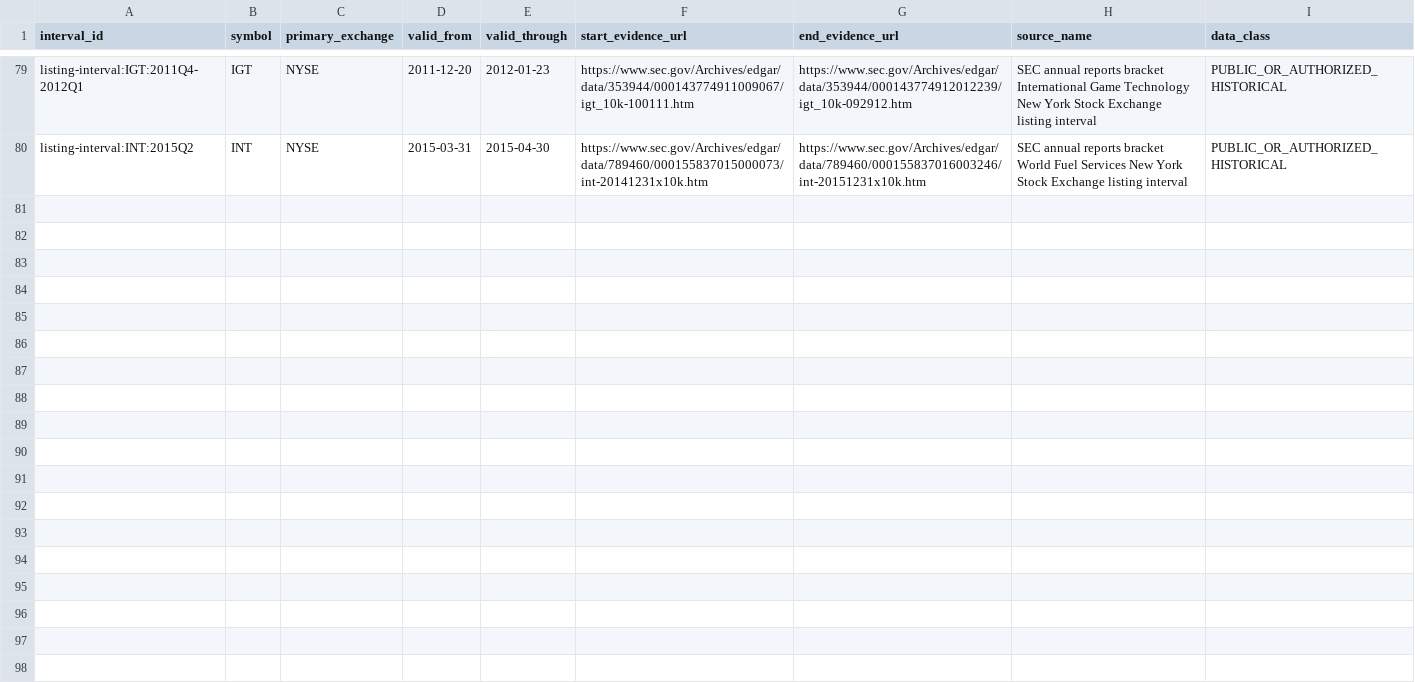
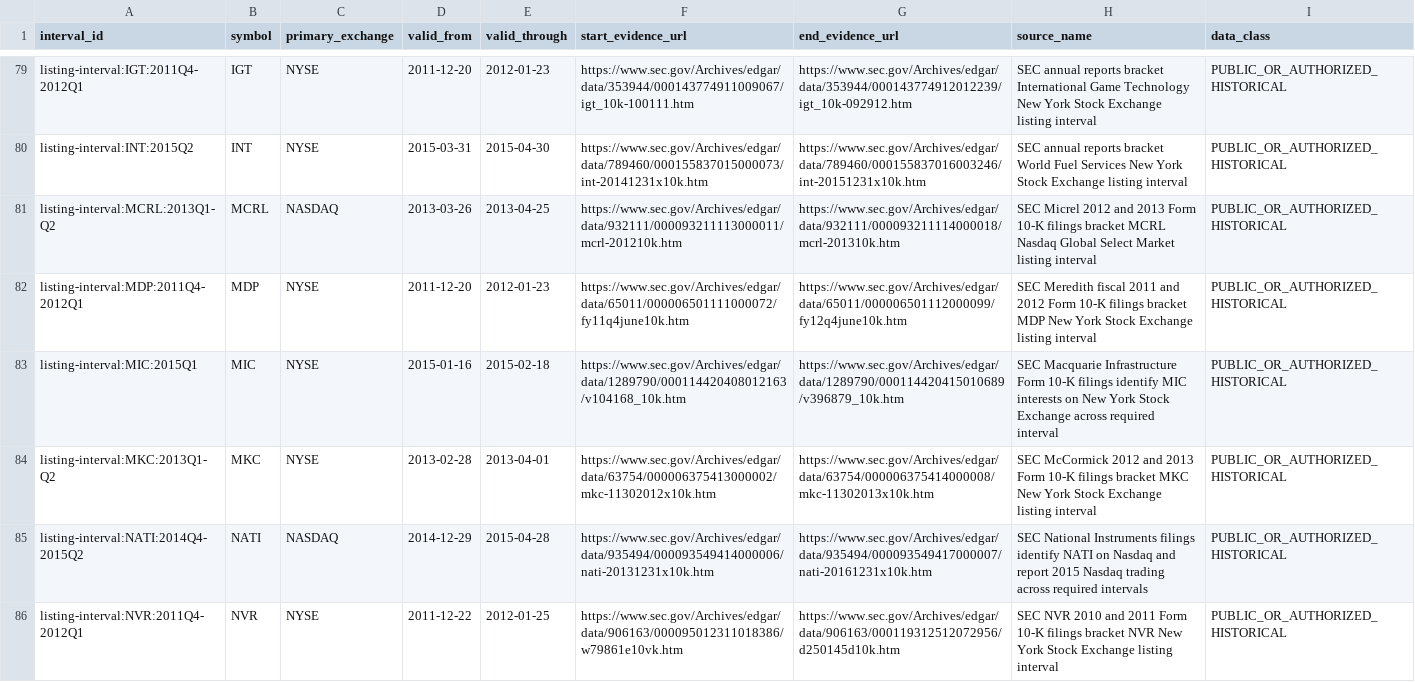
Before and after one commit to P00NSMASHER/github-value-hunt-ledger, a CSV file: historical_mnpi/real_corpus/listing_intervals.csv, drawn as a sheet; only a part is shown, gaps mark what is left out.

Commit message:
MNPI G2 batch 25: record six SEC-backed listing intervals

```diff
--- a/historical_mnpi/real_corpus/listing_intervals.csv
+++ b/historical_mnpi/real_corpus/listing_intervals.csv
@@ -80 +80,7 @@ listing-interval:IGT:2011Q4-2012Q1,IGT,NYSE,2011-12-20,2012-01-23,https://www.se
 listing-interval:INT:2015Q2,INT,NYSE,2015-03-31,2015-04-30,https://www.sec.gov/Archives/edgar/data/789460/000155837015000073/int-20141231x10k.htm,https://www.sec.gov/Archives/edgar/data/789460/000155837016003246/int-20151231x10k.htm,SEC annual reports bracket World Fuel Services New York Stock Exchange listing interval,PUBLIC_OR_AUTHORIZED_HISTORICAL
+listing-interval:MCRL:2013Q1-Q2,MCRL,NASDAQ,2013-03-26,2013-04-25,https://www.sec.gov/Archives/edgar/data/932111/000093211113000011/mcrl-201210k.htm,https://www.sec.gov/Archives/edgar/data/932111/000093211114000018/mcrl-201310k.htm,SEC Micrel 2012 and 2013 Form 10-K filings bracket MCRL Nasdaq Global Select Market listing interval,PUBLIC_OR_AUTHORIZED_HISTORICAL
+listing-interval:MDP:2011Q4-2012Q1,MDP,NYSE,2011-12-20,2012-01-23,https://www.sec.gov/Archives/edgar/data/65011/000006501111000072/fy11q4june10k.htm,https://www.sec.gov/Archives/edgar/data/65011/000006501112000099/fy12q4june10k.htm,SEC Meredith fiscal 2011 and 2012 Form 10-K filings bracket MDP New York Stock Exchange listing interval,PUBLIC_OR_AUTHORIZED_HISTORICAL
+listing-interval:MIC:2015Q1,MIC,NYSE,2015-01-16,2015-02-18,https://www.sec.gov/Archives/edgar/data/1289790/000114420408012163/v104168_10k.htm,https://www.sec.gov/Archives/edgar/data/1289790/000114420415010689/v396879_10k.htm,SEC Macquarie Infrastructure Form 10-K filings identify MIC interests on New York Stock Exchange across required interval,PUBLIC_OR_AUTHORIZED_HISTORICAL
+listing-interval:MKC:2013Q1-Q2,MKC,NYSE,2013-02-28,2013-04-01,https://www.sec.gov/Archives/edgar/data/63754/000006375413000002/mkc-11302012x10k.htm,https://www.sec.gov/Archives/edgar/data/63754/000006375414000008/mkc-11302013x10k.htm,SEC McCormick 2012 and 2013 Form 10-K filings bracket MKC New York Stock Exchange listing interval,PUBLIC_OR_AUTHORIZED_HISTORICAL
+listing-interval:NATI:2014Q4-2015Q2,NATI,NASDAQ,2014-12-29,2015-04-28,https://www.sec.gov/Archives/edgar/data/935494/000093549414000006/nati-20131231x10k.htm,https://www.sec.gov/Archives/edgar/data/935494/000093549417000007/nati-20161231x10k.htm,SEC National Instruments filings identify NATI on Nasdaq and report 2015 Nasdaq trading across required intervals,PUBLIC_OR_AUTHORIZED_HISTORICAL
+listing-interval:NVR:2011Q4-2012Q1,NVR,NYSE,2011-12-22,2012-01-25,https://www.sec.gov/Archives/edgar/data/906163/000095012311018386/w79861e10vk.htm,https://www.sec.gov/Archives/edgar/data/906163/000119312512072956/d250145d10k.htm,SEC NVR 2010 and 2011 Form 10-K filings bracket NVR New York Stock Exchange listing interval,PUBLIC_OR_AUTHORIZED_HISTORICAL
```
